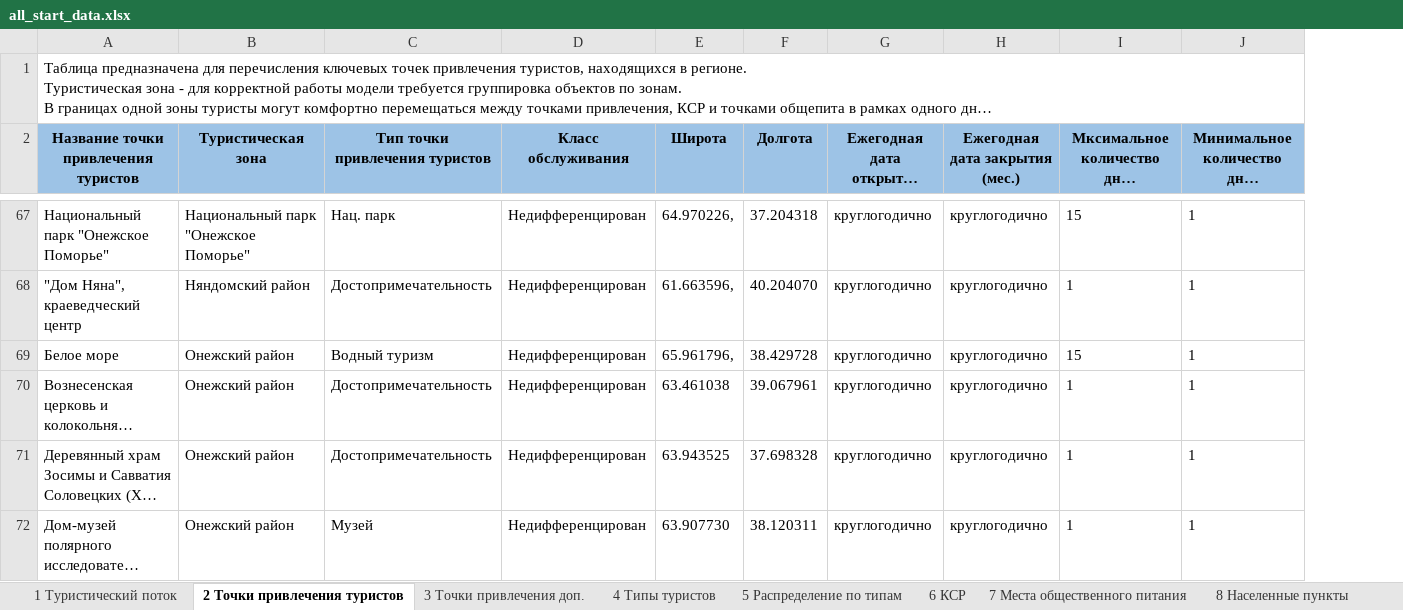
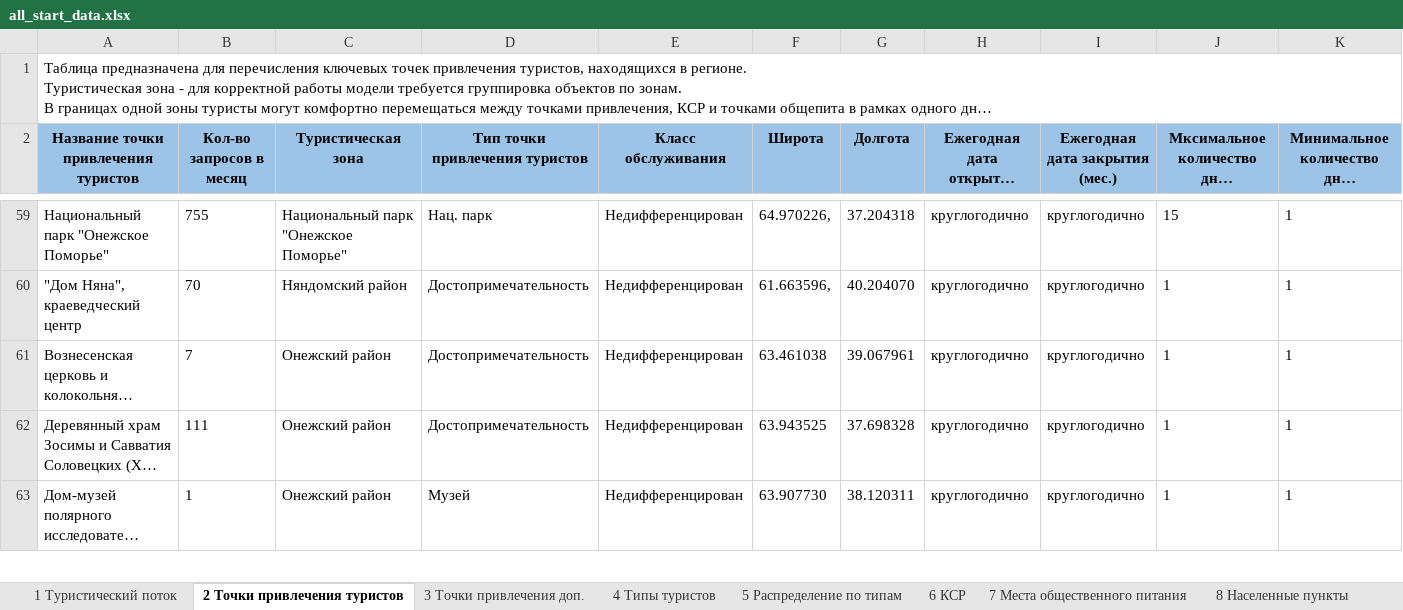
Before and after one commit to VorkovN/TourismPredictionProject, an Excel workbook: DataAnalysis/data/all_start_data.xlsx, sheet 2 Точки привлечения туристов, drawn as a sheet; only a part is shown, gaps mark what is left out; long unchanged cells end in …; values as stored, in another font and other column widths than the file's, no borders; table styles not drawn; removed rows and columns are numbered as before the commit, all else as after; rows hold the shown columns only; the diff covers the shown part only; the diff names each change by its address in the sheet, - before the commit and + after, or states it on an @@ line.

```diff
--- a/DataAnalysis/data/all_start_data.xlsx (sheet 2 Точки привлечения туристов)
+++ b/DataAnalysis/data/all_start_data.xlsx (sheet 2 Точки привлечения туристов)
+column B (Кол-во запросов в месяц), rows 59-63: 755 | 70 | 7 | 111 | 1
-A1:V1 merged
+A1:V1 merged
-row 69: Белое море | Онежский район | Водный туризм | Недифференцирован | 65.961796, | 38.429728 | круглогодично | круглогодично | 15 | 1
```
Also changed, not shown: 14 added rows, 13 removed rows and 26 edited cells elsewhere in this sheet, sheet 4 Типы туристов, sheet 5 Распределение по типам, sheet 10 Маршруты, sheet 9 Транспортные узлы, sheet 3 Точки привлечения доп..
